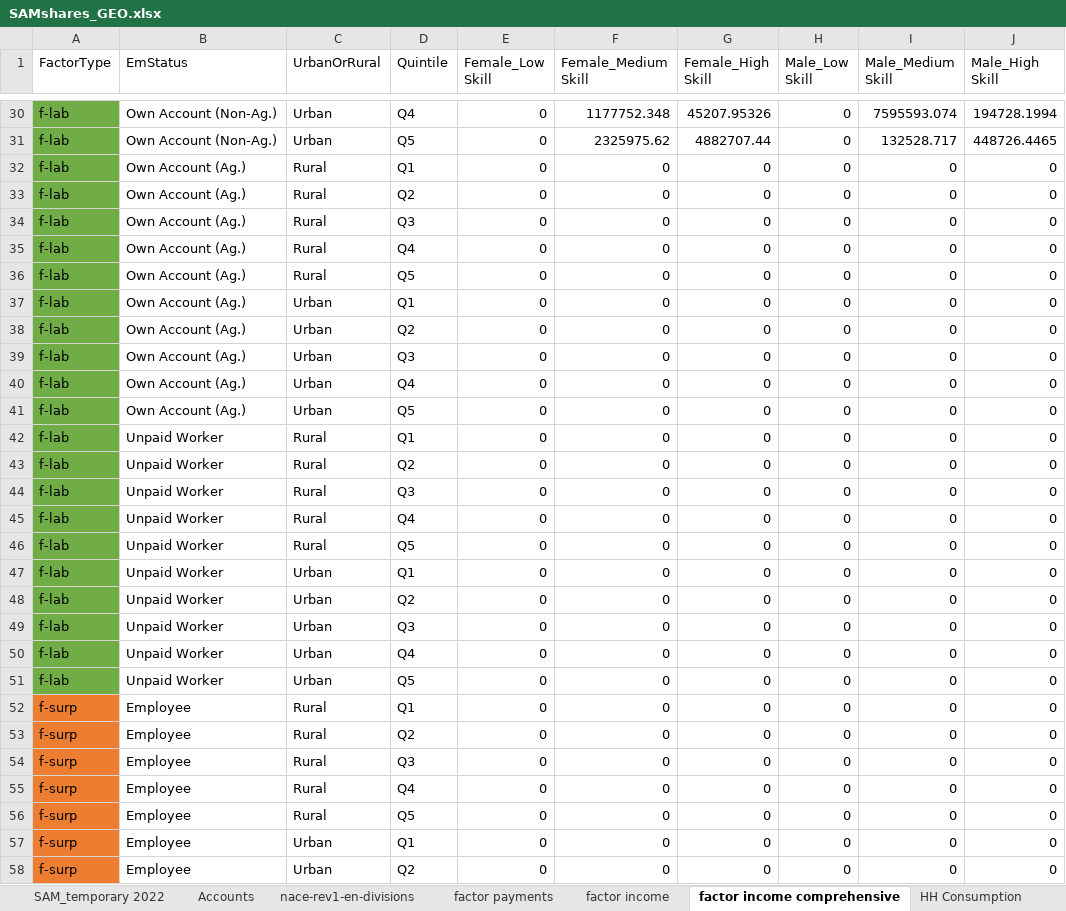
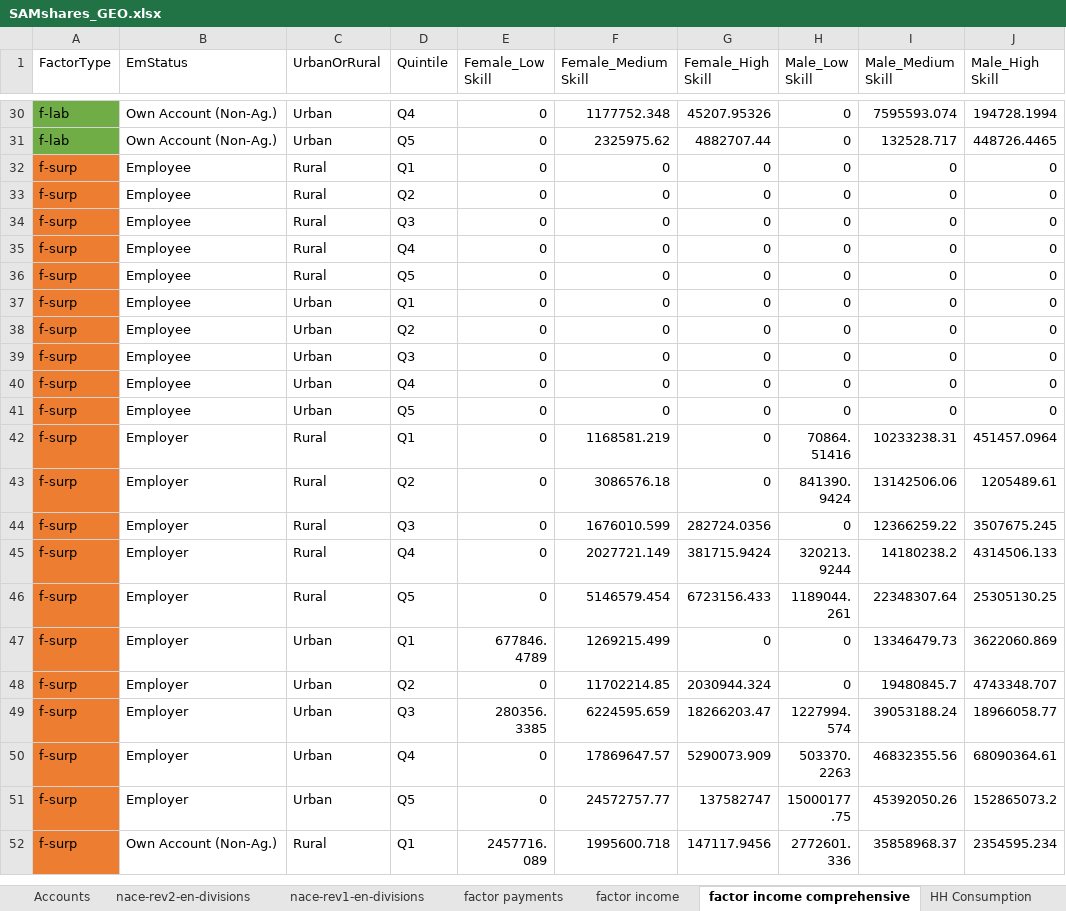
Before and after one commit to rvconsulting/geo-ccdr24, an Excel workbook: data/sam/SAMshares_GEO.xlsx, sheet factor income comprehensive, drawn as a sheet; only a part is shown, gaps mark what is left out; the shorter side is filled out with more unchanged rows; values as stored, in another font and other column widths than the file's, no borders; the diff names each change by its address in the sheet, - before the commit and + after, or states it on an @@ line.

```diff
--- a/data/sam/SAMshares_GEO.xlsx (sheet factor income comprehensive)
+++ b/data/sam/SAMshares_GEO.xlsx (sheet factor income comprehensive)
+sheet tab: nace-rev2-en-divisions
-row 32: f-lab | Own Account (Ag.) | Rural | Q1 | 0 | 0 | 0 | 0 | 0 | 0
-row 33: f-lab | Own Account (Ag.) | Rural | Q2 | 0 | 0 | 0 | 0 | 0 | 0
-row 34: f-lab | Own Account (Ag.) | Rural | Q3 | 0 | 0 | 0 | 0 | 0 | 0
-row 35: f-lab | Own Account (Ag.) | Rural | Q4 | 0 | 0 | 0 | 0 | 0 | 0
-row 36: f-lab | Own Account (Ag.) | Rural | Q5 | 0 | 0 | 0 | 0 | 0 | 0
-row 37: f-lab | Own Account (Ag.) | Urban | Q1 | 0 | 0 | 0 | 0 | 0 | 0
-row 38: f-lab | Own Account (Ag.) | Urban | Q2 | 0 | 0 | 0 | 0 | 0 | 0
-row 39: f-lab | Own Account (Ag.) | Urban | Q3 | 0 | 0 | 0 | 0 | 0 | 0
-row 40: f-lab | Own Account (Ag.) | Urban | Q4 | 0 | 0 | 0 | 0 | 0 | 0
-row 41: f-lab | Own Account (Ag.) | Urban | Q5 | 0 | 0 | 0 | 0 | 0 | 0
-row 42: f-lab | Unpaid Worker | Rural | Q1 | 0 | 0 | 0 | 0 | 0 | 0
-row 43: f-lab | Unpaid Worker | Rural | Q2 | 0 | 0 | 0 | 0 | 0 | 0
-row 44: f-lab | Unpaid Worker | Rural | Q3 | 0 | 0 | 0 | 0 | 0 | 0
-row 45: f-lab | Unpaid Worker | Rural | Q4 | 0 | 0 | 0 | 0 | 0 | 0
-row 46: f-lab | Unpaid Worker | Rural | Q5 | 0 | 0 | 0 | 0 | 0 | 0
-row 47: f-lab | Unpaid Worker | Urban | Q1 | 0 | 0 | 0 | 0 | 0 | 0
-row 48: f-lab | Unpaid Worker | Urban | Q2 | 0 | 0 | 0 | 0 | 0 | 0
-row 49: f-lab | Unpaid Worker | Urban | Q3 | 0 | 0 | 0 | 0 | 0 | 0
-row 50: f-lab | Unpaid Worker | Urban | Q4 | 0 | 0 | 0 | 0 | 0 | 0
-row 51: f-lab | Unpaid Worker | Urban | Q5 | 0 | 0 | 0 | 0 | 0 | 0
```
Also changed, not shown: sheet factor payments, sheet HH Consumption, sheet factor income, data/sam/classifications.xlsx, 22 other files.
